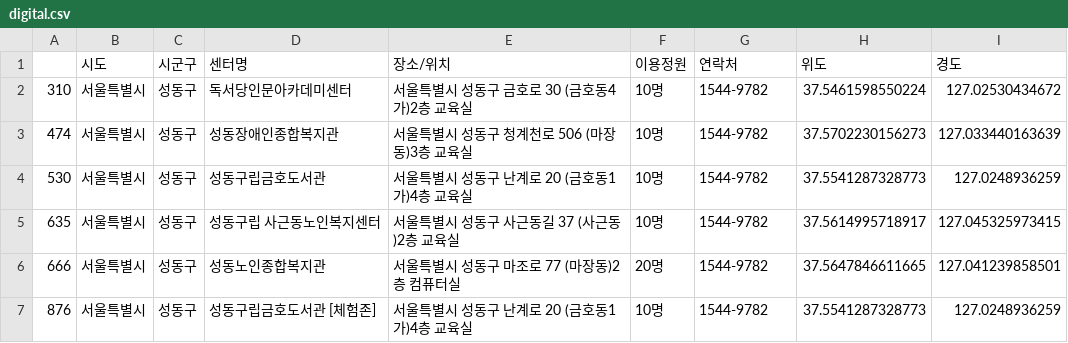
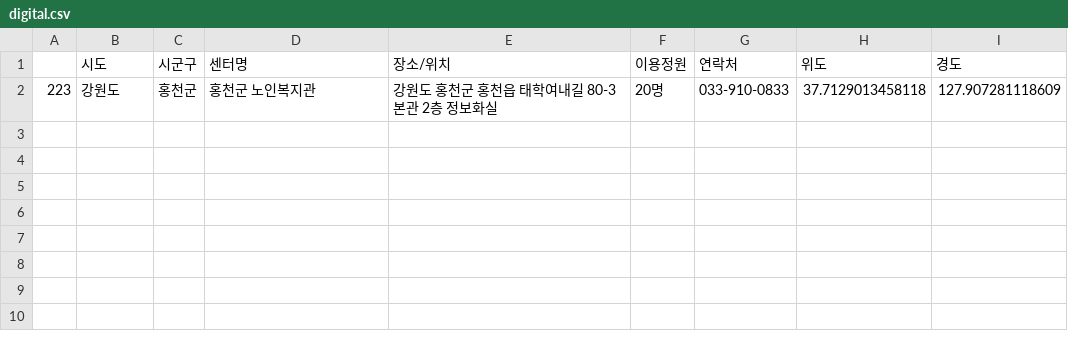
Before and after one commit to lejasa/2022PublicDataServiceProject_NIA, a CSV file: namgwang/tempor/digital.csv, drawn as a sheet.

```diff
--- a/namgwang/tempor/digital.csv
+++ b/namgwang/tempor/digital.csv
@@ -1,7 +1,2 @@
 ,시도,시군구,센터명,장소/위치,이용정원,연락처,위도,경도
-310,서울특별시,성동구,독서당인문아카데미센터,서울특별시 성동구 금호로 30 (금호동4가)2층 교육실,10명,1544-9782,37.5461598550224,127.02530434672
-474,서울특별시,성동구,성동장애인종합복지관,서울특별시 성동구 청계천로 506 (마장동)3층 교육실,10명,1544-9782,37.5702230156273,127.033440163639
-530,서울특별시,성동구,성동구립금호도서관,서울특별시 성동구 난계로 20 (금호동1가)4층 교육실,10명,1544-9782,37.5541287328773,127.0248936259
-635,서울특별시,성동구,성동구립 사근동노인복지센터,서울특별시 성동구 사근동길 37 (사근동)2층 교육실,10명,1544-9782,37.5614995718917,127.045325973415
-666,서울특별시,성동구,성동노인종합복지관,서울특별시 성동구 마조로 77 (마장동)2층 컴퓨터실,20명,1544-9782,37.5647846611665,127.041239858501
-876,서울특별시,성동구,성동구립금호도서관 [체험존],서울특별시 성동구 난계로 20 (금호동1가)4층 교육실,10명,1544-9782,37.5541287328773,127.0248936259
+223,강원도,홍천군,홍천군 노인복지관,강원도 홍천군 홍천읍 태학여내길 80-3 본관 2층 정보화실,20명,033-910-0833,37.7129013458118,127.907281118609
```
Also changed, not shown: namgwang/tempor/chimae.csv, namgwang/tempor/dolbom.csv, 5 other files.
